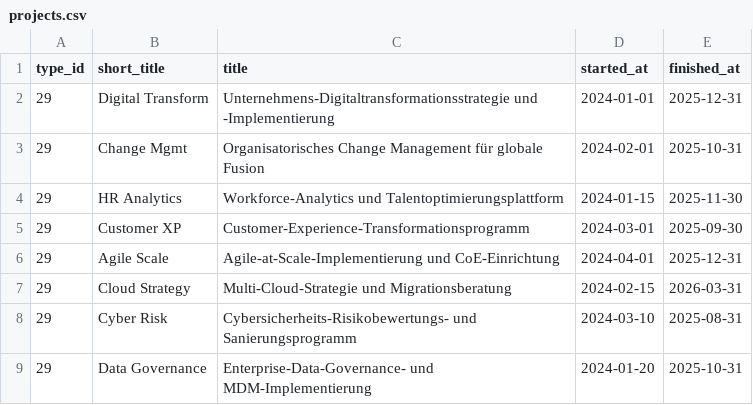
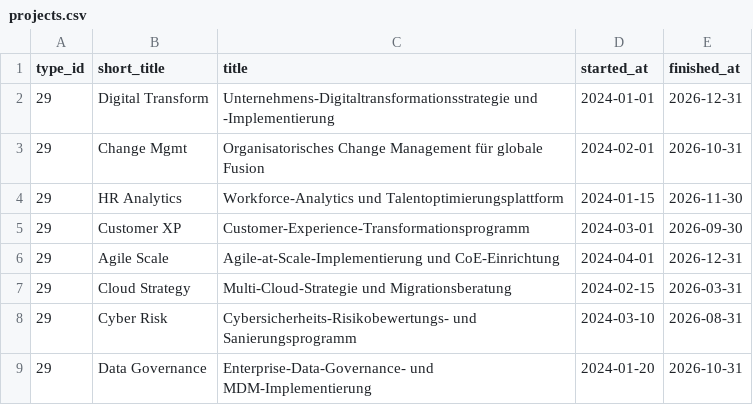
Before and after one commit to busraozturkk/demo-creator, a CSV file: data/consulting-de/projects.csv, drawn as a sheet.

Commit message:
fix: Extend project end dates across datasets and refine error logs
- Updated project end dates in all `projects.csv` files to match standardized timelines (2026-08 to 2026-12 range).
- Enhanced logging in `demo-creator` by including `jobId` in error messages for improved traceability.

```diff
--- a/data/consulting-de/projects.csv
+++ b/data/consulting-de/projects.csv
@@ -1,9 +1,9 @@
 type_id,short_title,title,started_at,finished_at
-29,Digital Transform,Unternehmens-Digitaltransformationsstrategie und -Implementierung,2024-01-01,2025-12-31
-29,Change Mgmt,Organisatorisches Change Management für globale Fusion,2024-02-01,2025-10-31
-29,HR Analytics,Workforce-Analytics und Talentoptimierungsplattform,2024-01-15,2025-11-30
-29,Customer XP,Customer-Experience-Transformationsprogramm,2024-03-01,2025-09-30
-29,Agile Scale,Agile-at-Scale-Implementierung und CoE-Einrichtung,2024-04-01,2025-12-31
+29,Digital Transform,Unternehmens-Digitaltransformationsstrategie und -Implementierung,2024-01-01,2026-12-31
+29,Change Mgmt,Organisatorisches Change Management für globale Fusion,2024-02-01,2026-10-31
+29,HR Analytics,Workforce-Analytics und Talentoptimierungsplattform,2024-01-15,2026-11-30
+29,Customer XP,Customer-Experience-Transformationsprogramm,2024-03-01,2026-09-30
+29,Agile Scale,Agile-at-Scale-Implementierung und CoE-Einrichtung,2024-04-01,2026-12-31
 29,Cloud Strategy,Multi-Cloud-Strategie und Migrationsberatung,2024-02-15,2026-03-31
-29,Cyber Risk,Cybersicherheits-Risikobewertungs- und Sanierungsprogramm,2024-03-10,2025-08-31
-29,Data Governance,Enterprise-Data-Governance- und MDM-Implementierung,2024-01-20,2025-10-31
+29,Cyber Risk,Cybersicherheits-Risikobewertungs- und Sanierungsprogramm,2024-03-10,2026-08-31
+29,Data Governance,Enterprise-Data-Governance- und MDM-Implementierung,2024-01-20,2026-10-31
```
Also changed, not shown: data/construction-de/projects.csv, data/construction-en/projects.csv, 17 other files.
